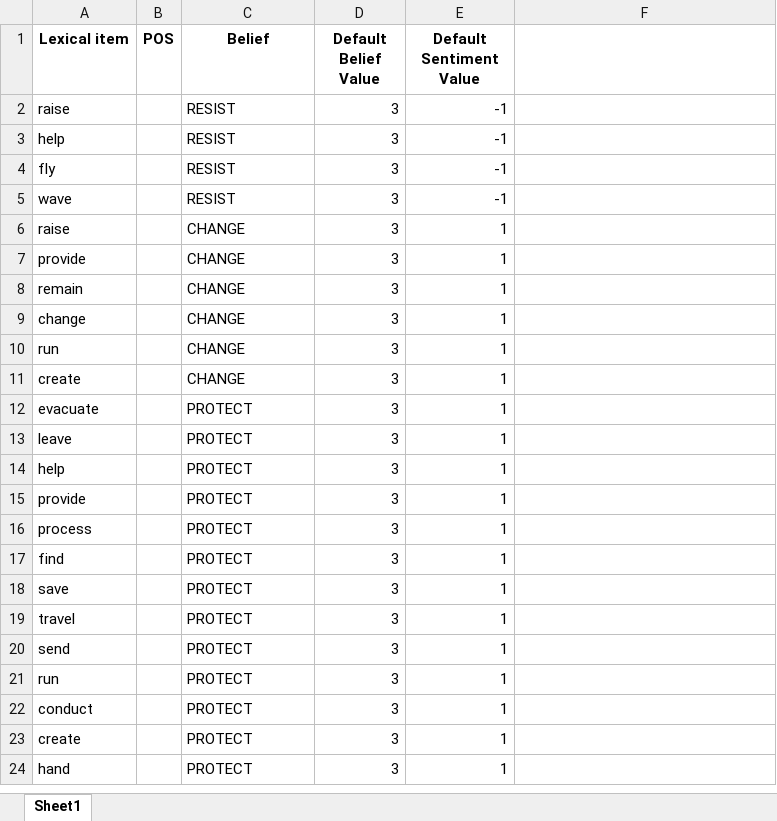
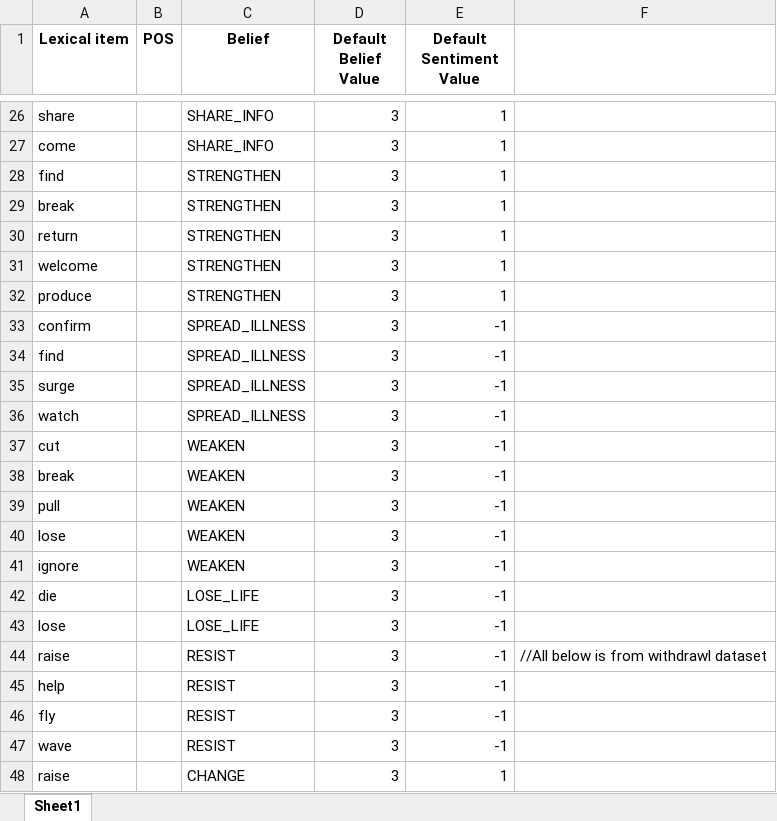
Before and after one commit to ihmc/fine_grained_stance_detection, an Excel workbook: afghanistan_triggers.xlsx, sheet Sheet1, drawn as a sheet; only a part is shown, gaps mark what is left out; the shorter side is filled out with more unchanged rows; values as stored, in another font and other column widths than the file's, no borders; addresses are those after the commit; the diff covers the shown part only; the diff names each change by its address in the sheet, - before the commit and + after, or states it on an @@ line.

```diff
--- a/afghanistan_triggers.xlsx (sheet Sheet1)
+++ b/afghanistan_triggers.xlsx (sheet Sheet1)
+row 26: share |  | SHARE_INFO | 3 | 1
+row 27: come |  | SHARE_INFO | 3 | 1
+row 28: find |  | STRENGTHEN | 3 | 1
+row 29: break |  | STRENGTHEN | 3 | 1
+row 30: return |  | STRENGTHEN | 3 | 1
+row 31: welcome |  | STRENGTHEN | 3 | 1
+row 32: produce |  | STRENGTHEN | 3 | 1
+row 33: confirm |  | SPREAD_ILLNESS | 3 | -1
+row 34: find |  | SPREAD_ILLNESS | 3 | -1
+row 35: surge |  | SPREAD_ILLNESS | 3 | -1
+row 36: watch |  | SPREAD_ILLNESS | 3 | -1
+row 37: cut |  | WEAKEN | 3 | -1
+row 38: break |  | WEAKEN | 3 | -1
+row 39: pull |  | WEAKEN | 3 | -1
+row 40: lose |  | WEAKEN | 3 | -1
+row 41: ignore |  | WEAKEN | 3 | -1
+row 42: die |  | LOSE_LIFE | 3 | -1
+row 43: lose |  | LOSE_LIFE | 3 | -1
-F44: (empty)
+F44: //All below is from withdrawl dataset
```
Also changed, not shown: 24 added rows elsewhere in this sheet, afghanistan_contents.xlsx, 14 other files.
